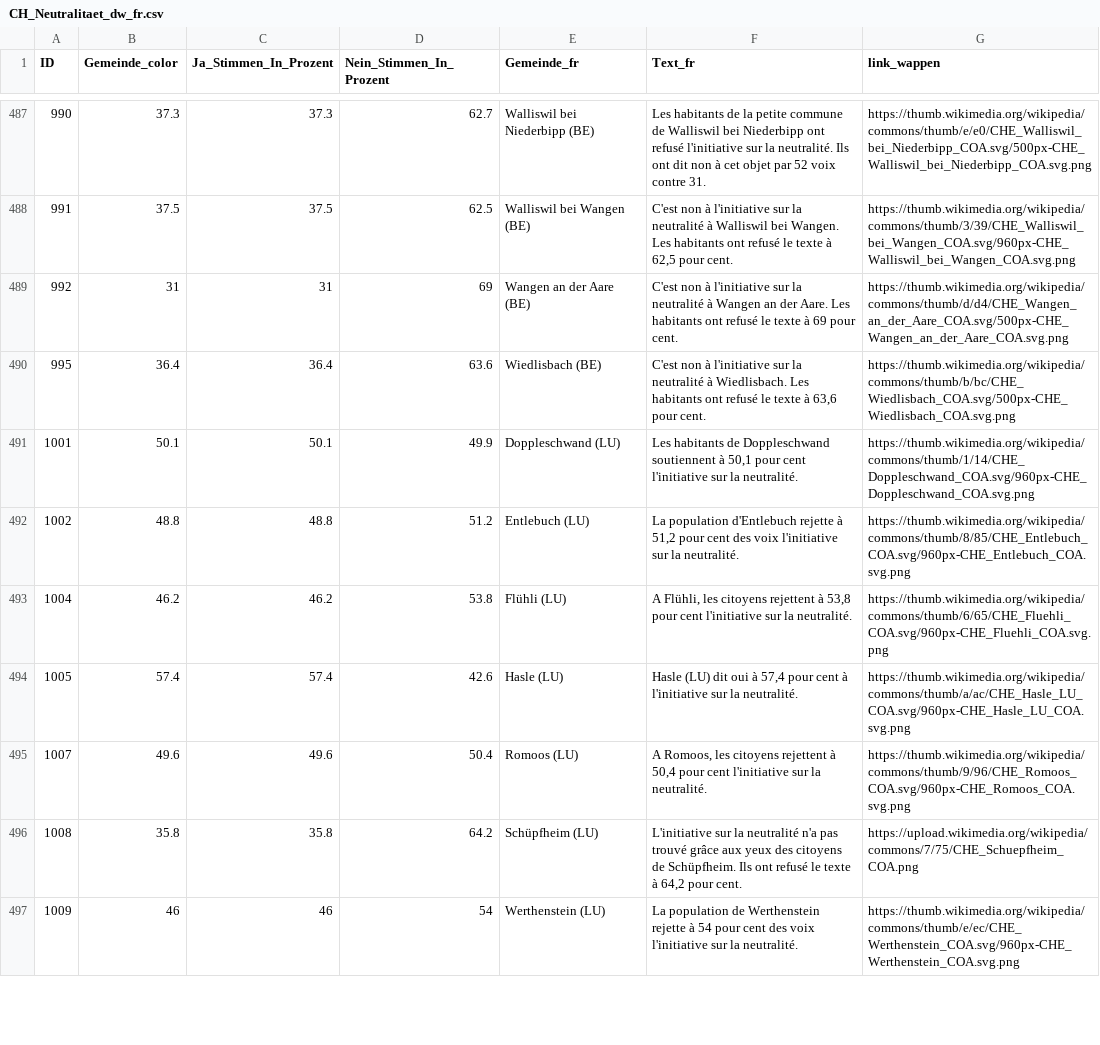
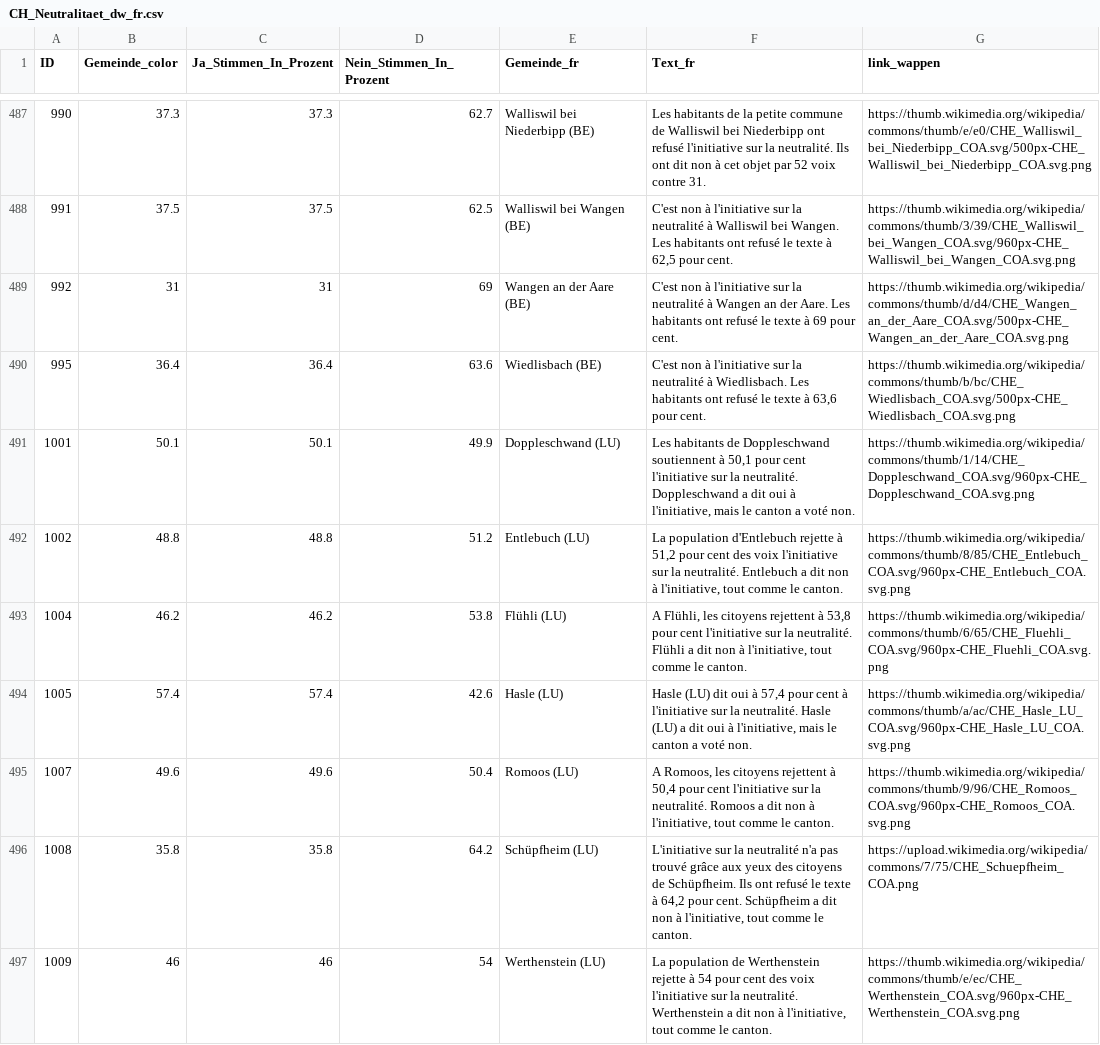
Before and after one commit to awp-finanznachrichten/lena_september2026, a CSV file: Output_Switzerland/CH_Neutralitaet_dw_fr.csv, drawn as a sheet; only a part is shown, gaps mark what is left out; the diff covers the shown part only.

```diff
--- a/Output_Switzerland/CH_Neutralitaet_dw_fr.csv
+++ b/Output_Switzerland/CH_Neutralitaet_dw_fr.csv
@@ -490,8 +490,8 @@
 995,36.4,36.4,63.6,"Wiedlisbach (BE)","C'est non à l'initiative sur la neutralité à Wiedlisbach. Les habitants ont refusé le texte à 63,6 pour cent.","https://thumb.wikimedia.org/wikipedia/commons/thumb/b/bc/CHE_Wiedlisbach_COA.svg/500px-CHE_Wiedlisbach_COA.svg.png"
-1001,50.1,50.1,49.9,"Doppleschwand (LU)","Les habitants de Doppleschwand soutiennent à 50,1 pour cent l'initiative sur la neutralité.","https://thumb.wikimedia.org/wikipedia/commons/thumb/1/14/CHE_Doppleschwand_COA.svg/960px-CHE_Doppleschwand_COA.svg.png"
-1002,48.8,48.8,51.2,"Entlebuch (LU)","La population d'Entlebuch rejette à 51,2 pour cent des voix l'initiative sur la neutralité.","https://thumb.wikimedia.org/wikipedia/commons/thumb/8/85/CHE_Entlebuch_COA.svg/960px-CHE_Entlebuch_COA.svg.png"
-1004,46.2,46.2,53.8,"Flühli (LU)","A Flühli, les citoyens rejettent à 53,8 pour cent l'initiative sur la neutralité.","https://thumb.wikimedia.org/wikipedia/commons/thumb/6/65/CHE_Fluehli_COA.svg/960px-CHE_Fluehli_COA.svg.png"
-1005,57.4,57.4,42.6,"Hasle (LU)","Hasle (LU) dit oui à 57,4 pour cent à l'initiative sur la neutralité.","https://thumb.wikimedia.org/wikipedia/commons/thumb/a/ac/CHE_Hasle_LU_COA.svg/960px-CHE_Hasle_LU_COA.svg.png"
-1007,49.6,49.6,50.4,"Romoos (LU)","A Romoos, les citoyens rejettent à 50,4 pour cent l'initiative sur la neutralité.","https://thumb.wikimedia.org/wikipedia/commons/thumb/9/96/CHE_Romoos_COA.svg/960px-CHE_Romoos_COA.svg.png"
-1008,35.8,35.8,64.2,"Schüpfheim (LU)","L'initiative sur la neutralité n'a pas trouvé grâce aux yeux des citoyens de Schüpfheim. Ils ont refusé le texte à 64,2 pour cent.","https://upload.wikimedia.org/wikipedia/commons/7/75/CHE_Schuepfheim_COA.png"
-1009,46,46,54,"Werthenstein (LU)","La population de Werthenstein rejette à 54 pour cent des voix l'initiative sur la neutralité.","https://thumb.wikimedia.org/wikipedia/commons/thumb/e/ec/CHE_Werthenstein_COA.svg/960px-CHE_Werthenstein_COA.svg.png"
+1001,50.1,50.1,49.9,"Doppleschwand (LU)","Les habitants de Doppleschwand soutiennent à 50,1 pour cent l'initiative sur la neutralité. Doppleschwand a dit oui à l'initiative, mais le canton a voté non.","https://thumb.wikimedia.org/wikipedia/commons/thumb/1/14/CHE_Doppleschwand_COA.svg/960px-CHE_Doppleschwand_COA.svg.png"
+1002,48.8,48.8,51.2,"Entlebuch (LU)","La population d'Entlebuch rejette à 51,2 pour cent des voix l'initiative sur la neutralité. Entlebuch a dit non à l'initiative, tout comme le canton.","https://thumb.wikimedia.org/wikipedia/commons/thumb/8/85/CHE_Entlebuch_COA.svg/960px-CHE_Entlebuch_COA.svg.png"
+1004,46.2,46.2,53.8,"Flühli (LU)","A Flühli, les citoyens rejettent à 53,8 pour cent l'initiative sur la neutralité. Flühli a dit non à l'initiative, tout comme le canton.","https://thumb.wikimedia.org/wikipedia/commons/thumb/6/65/CHE_Fluehli_COA.svg/960px-CHE_Fluehli_COA.svg.png"
+1005,57.4,57.4,42.6,"Hasle (LU)","Hasle (LU) dit oui à 57,4 pour cent à l'initiative sur la neutralité. Hasle (LU) a dit oui à l'initiative, mais le canton a voté non.","https://thumb.wikimedia.org/wikipedia/commons/thumb/a/ac/CHE_Hasle_LU_COA.svg/960px-CHE_Hasle_LU_COA.svg.png"
+1007,49.6,49.6,50.4,"Romoos (LU)","A Romoos, les citoyens rejettent à 50,4 pour cent l'initiative sur la neutralité. Romoos a dit non à l'initiative, tout comme le canton.","https://thumb.wikimedia.org/wikipedia/commons/thumb/9/96/CHE_Romoos_COA.svg/960px-CHE_Romoos_COA.svg.png"
+1008,35.8,35.8,64.2,"Schüpfheim (LU)","L'initiative sur la neutralité n'a pas trouvé grâce aux yeux des citoyens de Schüpfheim. Ils ont refusé le texte à 64,2 pour cent. Schüpfheim a dit non à l'initiative, tout comme le canton.","https://upload.wikimedia.org/wikipedia/commons/7/75/CHE_Schuepfheim_COA.png"
+1009,46,46,54,"Werthenstein (LU)","La population de Werthenstein rejette à 54 pour cent des voix l'initiative sur la neutralité. Werthenstein a dit non à l'initiative, tout comme le canton.","https://thumb.wikimedia.org/wikipedia/commons/thumb/e/ec/CHE_Werthenstein_COA.svg/960px-CHE_Werthenstein_COA.svg.png"
```
Also changed, not shown: 75 edited cells elsewhere in this file, Output_Overviews/Uebersicht_dw.csv, Output_Switzerland/CH_Ernaehrung_all_data.csv, 11 other files.
